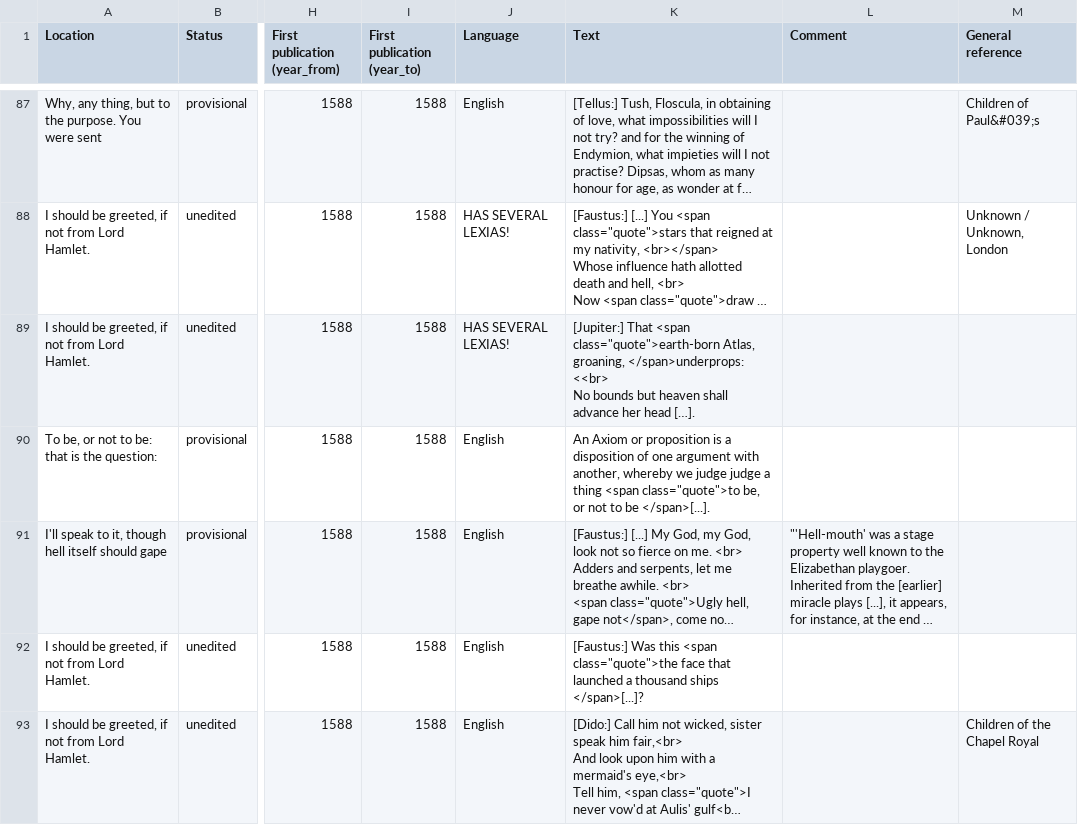
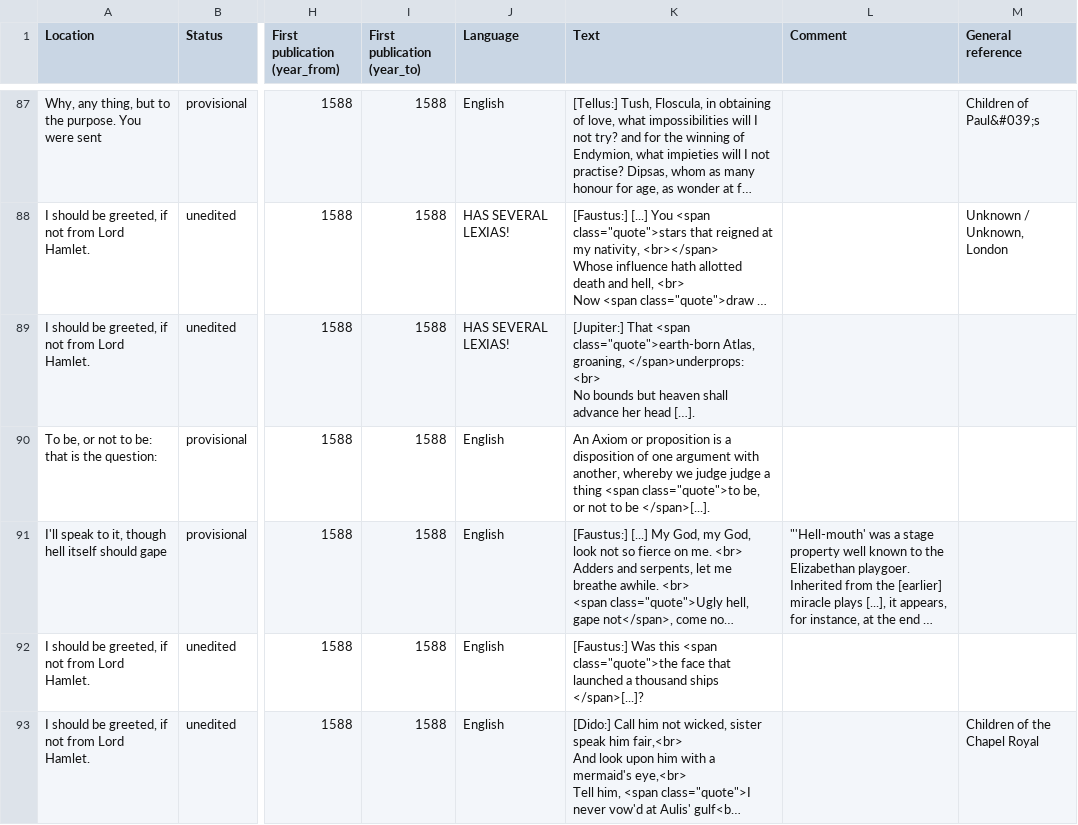
Before and after one commit to dhlab-basel/0826-wordweb-scripts, a CSV file: hyperhamlet-export/csv/export_3.csv, drawn as a sheet; only a part is shown, gaps mark what is left out; long unchanged cells end in …; ↵ is a line break in a cell; the diff covers the shown part only; the diff names each change by its address in the sheet, - before the commit and + after, or states it on an @@ line.

```diff
--- a/hyperhamlet-export/csv/export_3.csv
+++ b/hyperhamlet-export/csv/export_3.csv
-K89 (Text): …groaning, </span>underprops: <<br> ↵ No bounds…
+K89 (Text): …groaning, </span>underprops: <br> ↵ No bounds…
```
Also changed, not shown: 12 edited cells elsewhere in this file, hyperhamlet-export/csv/export_1.csv, hyperhamlet-export/csv/export_2.csv, 6 other files.
